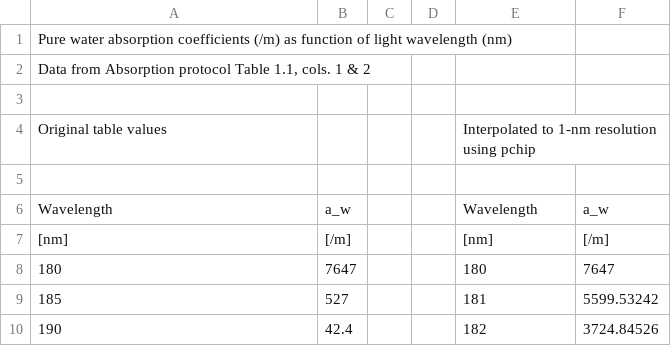
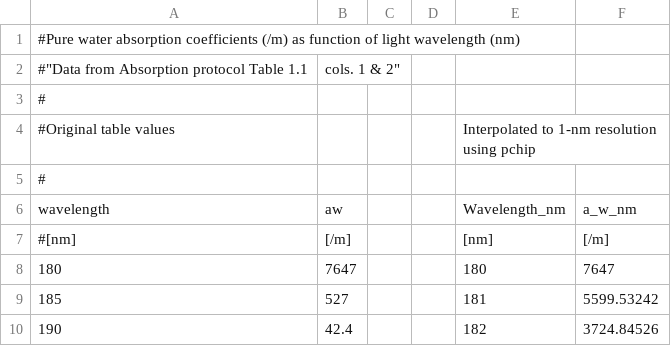
Before and after one commit to ocean-colour/ocpy, a CSV file: oceancolor/data/water/a_water_IOCCG_2018.csv, drawn as a sheet; only a part is shown.

```diff
--- a/oceancolor/data/water/a_water_IOCCG_2018.csv
+++ b/oceancolor/data/water/a_water_IOCCG_2018.csv
@@ -1,8 +1,8 @@
-Pure water absorption coefficients (/m) as function of light wavelength (nm),,,,,
-"Data from Absorption protocol Table 1.1, cols. 1 & 2",,,,,
-,,,,,
-Original table values,,,,Interpolated to 1-nm resolution using pchip,
-,,,,,
-Wavelength,a_w,,,Wavelength,a_w
-[nm],[/m],,,[nm],[/m]
+#Pure water absorption coefficients (/m) as function of light wavelength (nm),,,,,
+#"Data from Absorption protocol Table 1.1, cols. 1 & 2",,,,,
+#,,,,,
+#Original table values,,,,Interpolated to 1-nm resolution using pchip,
+#,,,,,
+wavelength,aw,,,Wavelength_nm,a_w_nm
+#[nm],[/m],,,[nm],[/m]
 180,7647,,,180,7647
```
Also changed, not shown: 5 other files.
